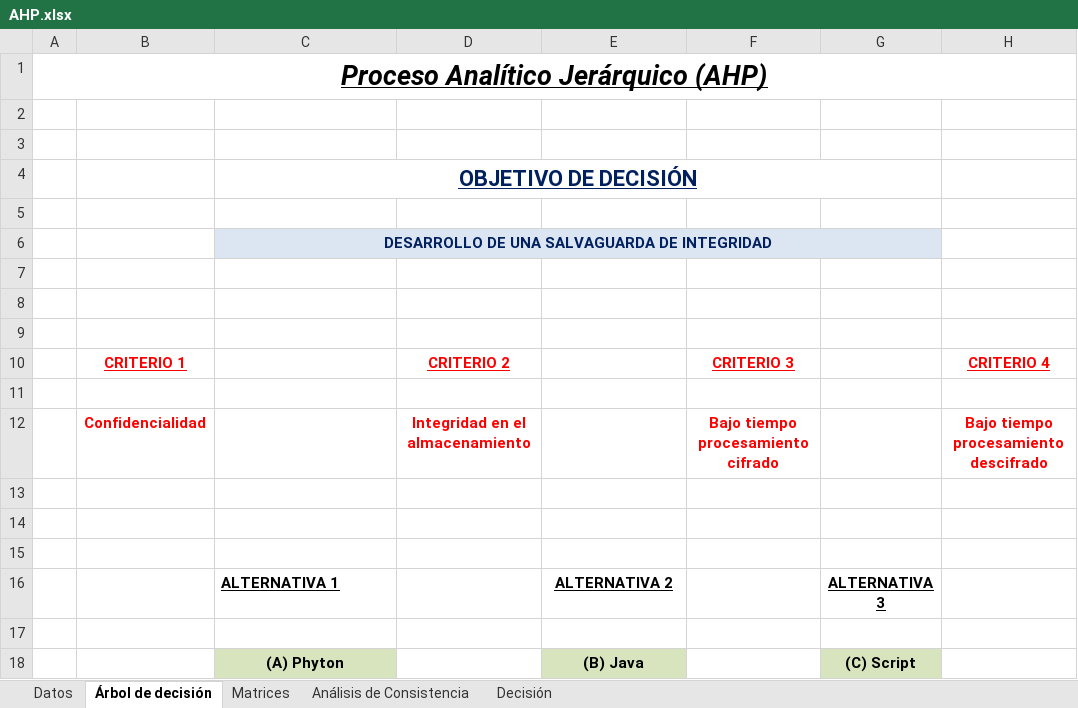
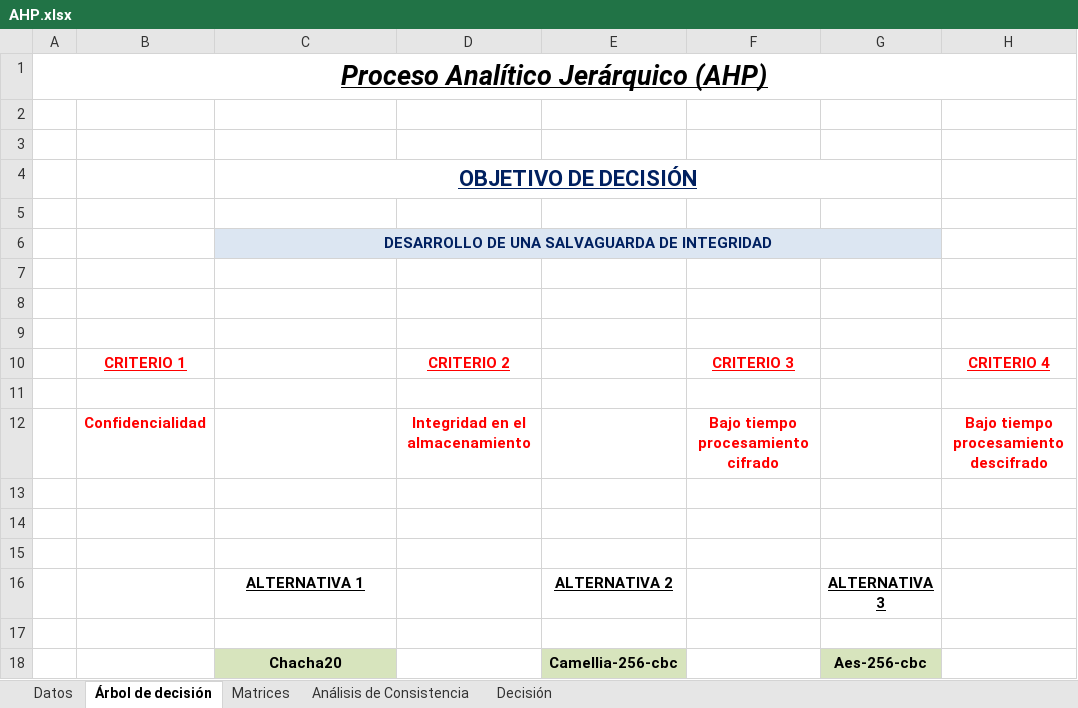
Before and after one commit to Sec-Team-2/CAI3, an Excel workbook: Consulta2/AHP.xlsx, sheet Árbol de decisión, drawn as a sheet; values as stored, in another font and other column widths than the file's, no borders; charts and pictures not drawn; removed rows and columns are numbered as before the commit, all else as after; the diff names each change by its address in the sheet, - before the commit and + after, or states it on an @@ line.

```diff
--- a/Consulta2/AHP.xlsx (sheet Árbol de decisión)
+++ b/Consulta2/AHP.xlsx (sheet Árbol de decisión)
-C16 alignment: left
+C16 alignment: center
-row 18:  |  | (A) Phyton |  | (B) Java |  | (C) Script
+row 18:  |  | Chacha20 |  | Camellia-256-cbc |  | Aes-256-cbc
```
Also changed, not shown: sheet Matrices, sheet Análisis de Consistencia, sheet Decisión, sheet Datos, 1 other file.
